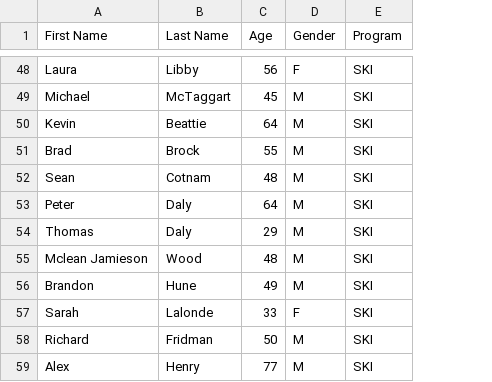
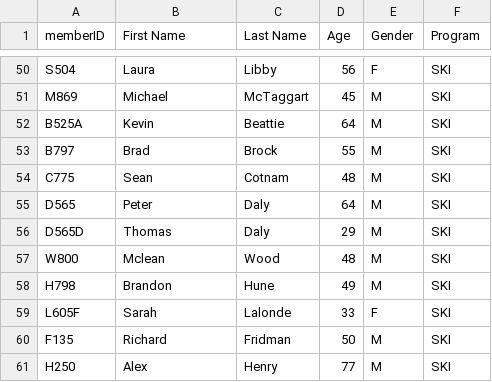
Before and after one commit to Cartar/FnG, a CSV file: data/FnG2024Racers.csv, drawn as a sheet; only a part is shown, gaps mark what is left out; addresses are those after the commit; the diff covers the shown part only; the diff names each change by its address in the sheet, - before the commit and + after, or states it on an @@ line.

```diff
--- a/data/FnG2024Racers.csv
+++ b/data/FnG2024Racers.csv
+column A (memberID), rows 50-61: S504 | M869 | B525A | B797 | C775 | D565 | D565D | W800 | H798 | L605F | F135 | H250
-B57 (First Name): Mclean Jamieson
+B57 (First Name): Mclean
```
Also changed, not shown: 23 added rows, 3 moved rows and 6 edited cells elsewhere in this file, data/2024_ski_rank.csv, data/2024_snbd_rank.csv, 2 other files.
